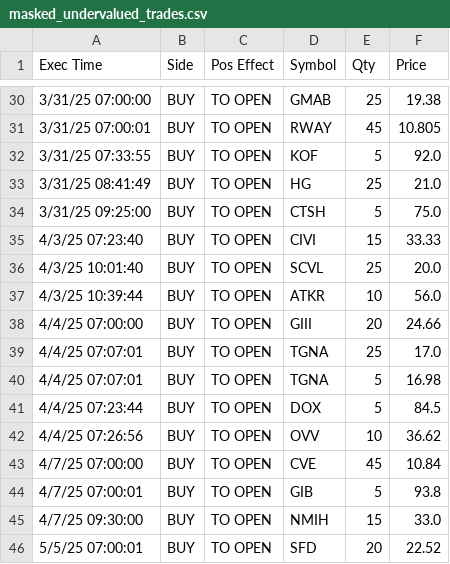
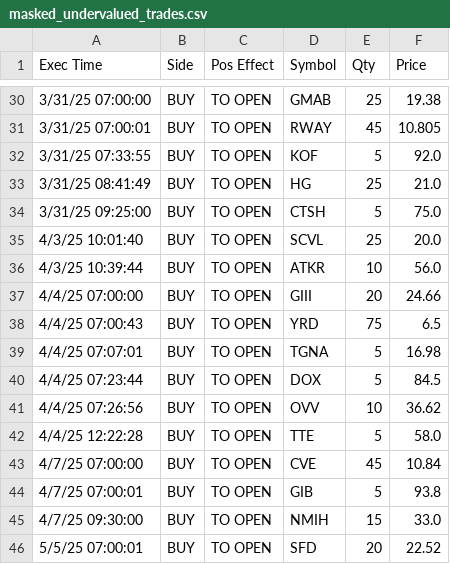
Before and after one commit to nvu01/Undervalued-Stock-Trade-Tracking, a CSV file: masked_undervalued_trades.csv, drawn as a sheet; only a part is shown, gaps mark what is left out; removed rows and columns are numbered as before the commit, all else as after; the diff names each change by its address in the sheet, - before the commit and + after, or states it on an @@ line.

Commit message:
Updated masked_undervalued_trades.csv

```diff
--- a/masked_undervalued_trades.csv
+++ b/masked_undervalued_trades.csv
-row 35: 4/3/25 07:23:40 | BUY | TO OPEN | CIVI | 15 | 33.33
-row 39: 4/4/25 07:07:01 | BUY | TO OPEN | TGNA | 25 | 17.0
+row 38: 4/4/25 07:00:43 | BUY | TO OPEN | YRD | 75 | 6.5
+row 42: 4/4/25 12:22:28 | BUY | TO OPEN | TTE | 5 | 58.0
```
